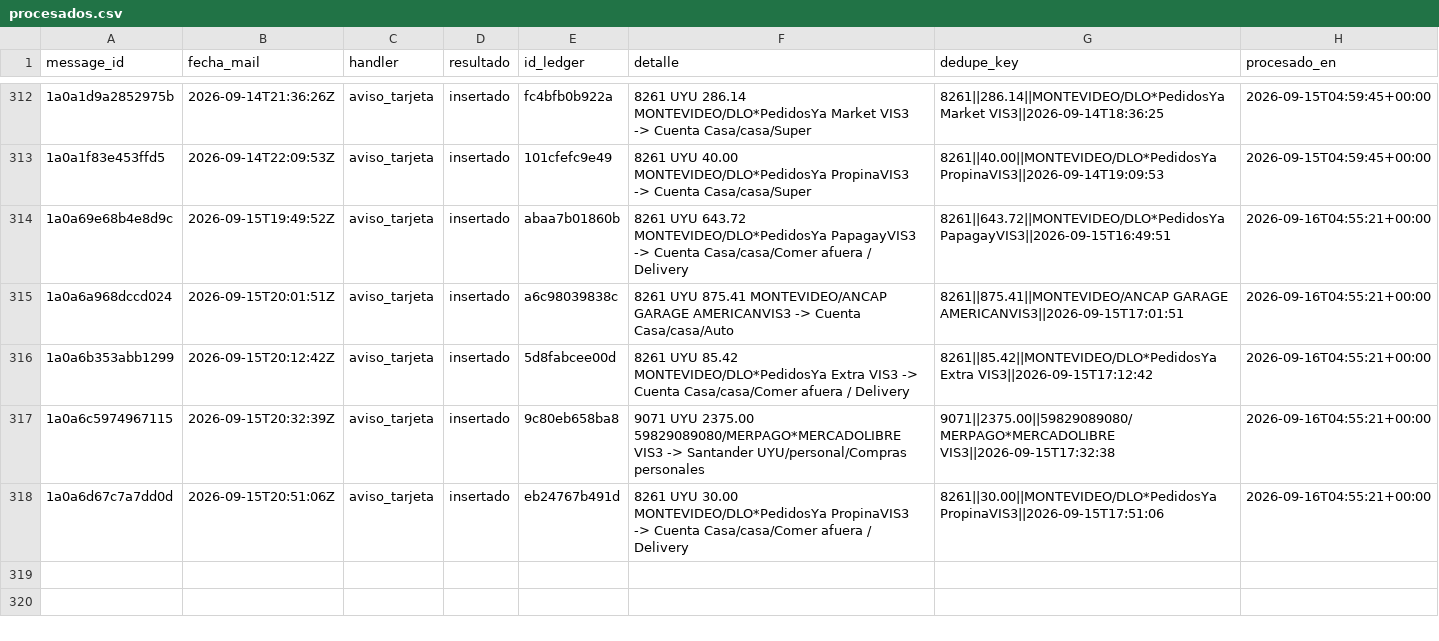
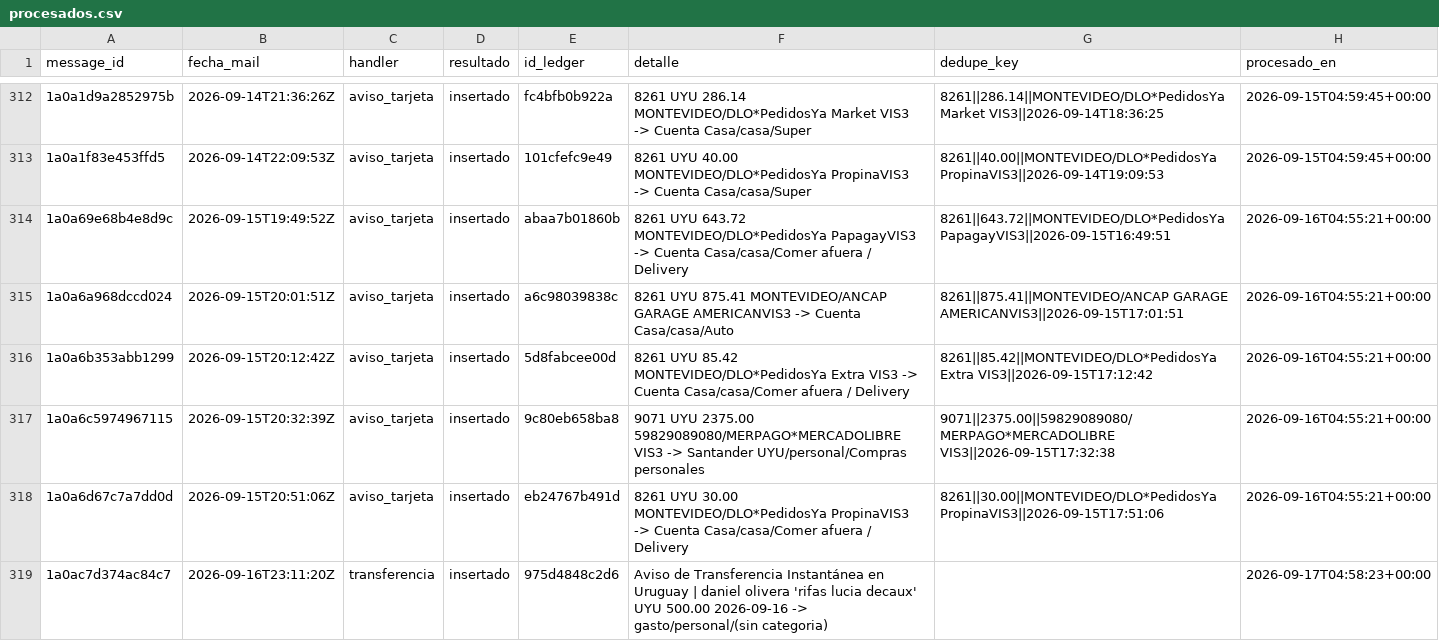
Before and after one commit to joacoguerrae/registro-gastos, a CSV file: data/staging/procesados.csv, drawn as a sheet; only a part is shown, gaps mark what is left out; the diff names each change by its address in the sheet, - before the commit and + after, or states it on an @@ line.

```diff
--- a/data/staging/procesados.csv
+++ b/data/staging/procesados.csv
+row 319: 1a0ac7d374ac84c7 | 2026-09-16T23:11:20Z | transferencia | insertado | 975d4848c2d6 | Aviso de Transferencia Instantánea en Uruguay | daniel olivera 'rifas lucia decaux' UYU 500.00 2026-09-16 -> gasto/personal/(sin categoria) |  | 2026-09-17T04:58:23+00:00
```
Also changed, not shown: data/cierre_casa.csv, data/ledger.csv, 7 other files.
